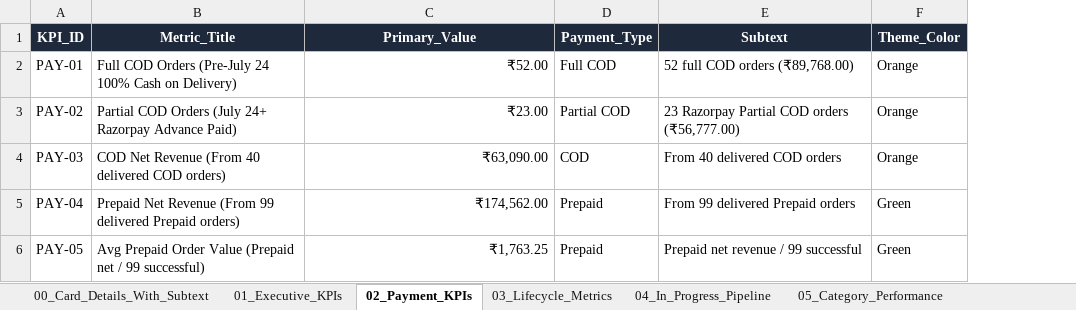
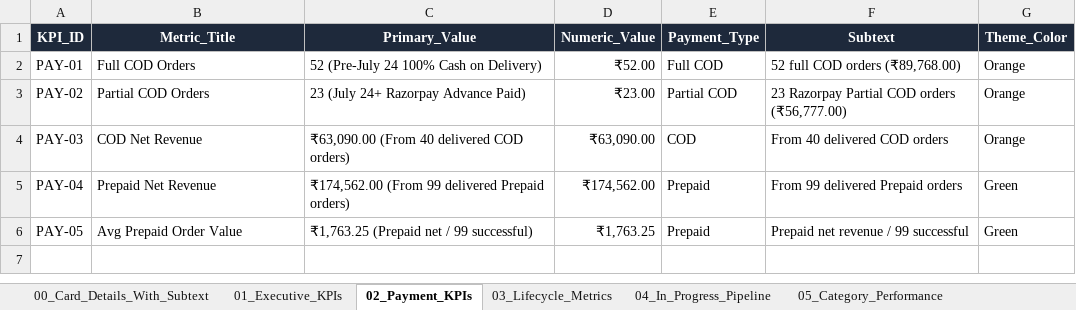
Before and after one commit to nrm-web/JANVI-AIKA-Website-Orders, an Excel workbook: Janvi_4see_Magic_Dashboard_Master.xlsx, sheet 02_Payment_KPIs, drawn as a sheet; values as stored, in another font and other column widths than the file's, no borders; the diff names each change by its address in the sheet, - before the commit and + after, or states it on an @@ line.

Commit message:
Formatted card primary values as Value + Subtext string so 4see renders subtexts directly on cards

```diff
--- a/Janvi_4see_Magic_Dashboard_Master.xlsx (sheet 02_Payment_KPIs)
+++ b/Janvi_4see_Magic_Dashboard_Master.xlsx (sheet 02_Payment_KPIs)
+column D (Numeric_Value), rows 2-6: ₹52.00 | ₹23.00 | ₹63,090.00 | ₹174,562.00 | ₹1,763.25
-B2 (Metric_Title): Full COD Orders (Pre-July 24 100% Cash on Delivery)
+B2 (Metric_Title): Full COD Orders
-C2 (Primary_Value): ₹52.00
+C2 (Primary_Value): 52 (Pre-July 24 100% Cash on Delivery)
-C2:C6 alignment: right
+C2:C6 alignment: left
-B3 (Metric_Title): Partial COD Orders (July 24+ Razorpay Advance Paid)
+B3 (Metric_Title): Partial COD Orders
-C3 (Primary_Value): ₹23.00
+C3 (Primary_Value): 23 (July 24+ Razorpay Advance Paid)
-B4 (Metric_Title): COD Net Revenue (From 40 delivered COD orders)
+B4 (Metric_Title): COD Net Revenue
-C4 (Primary_Value): ₹63,090.00
+C4 (Primary_Value): ₹63,090.00 (From 40 delivered COD orders)
-B5 (Metric_Title): Prepaid Net Revenue (From 99 delivered Prepaid orders)
+B5 (Metric_Title): Prepaid Net Revenue
-C5 (Primary_Value): ₹174,562.00
+C5 (Primary_Value): ₹174,562.00 (From 99 delivered Prepaid orders)
-B6 (Metric_Title): Avg Prepaid Order Value (Prepaid net / 99 successful)
+B6 (Metric_Title): Avg Prepaid Order Value
-C6 (Primary_Value): ₹1,763.25
+C6 (Primary_Value): ₹1,763.25 (Prepaid net / 99 successful)
```
Also changed, not shown: sheet 00_Card_Details_With_Subtext, sheet 01_Executive_KPIs, sheet 04_In_Progress_Pipeline, sheet 03_Lifecycle_Metrics, 1 other file.
